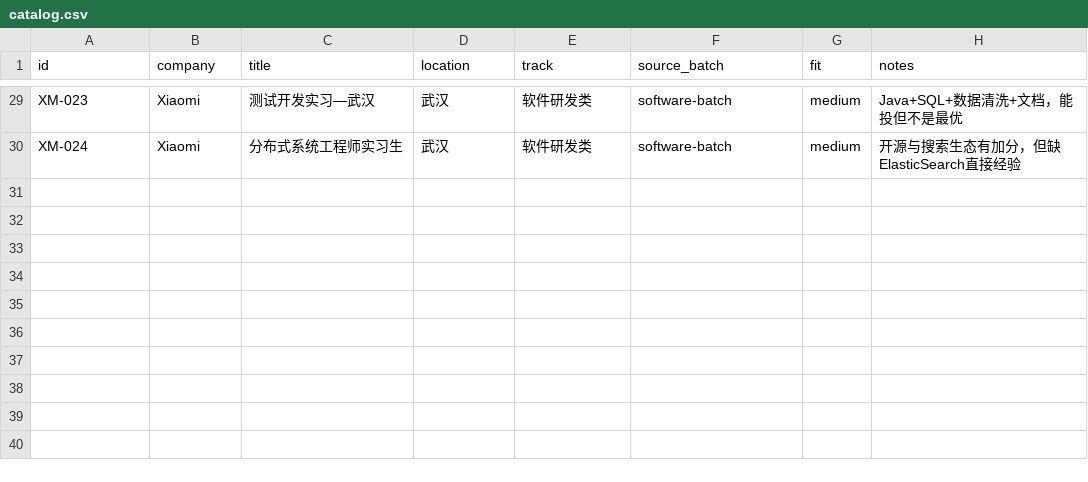
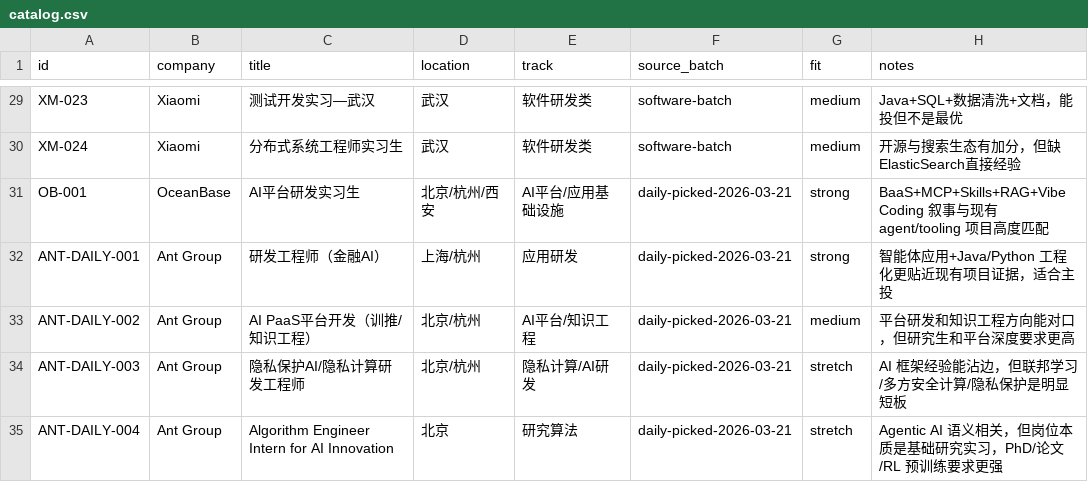
Before and after one commit to LouisLau-art/internship-jd-catalog, a CSV file: catalog.csv, drawn as a sheet; only a part is shown, gaps mark what is left out; the diff names each change by its address in the sheet, - before the commit and + after, or states it on an @@ line.

```diff
--- a/catalog.csv
+++ b/catalog.csv
+row 31: OB-001 | OceanBase | AI平台研发实习生 | 北京/杭州/西安 | AI平台/应用基础设施 | daily-picked-2026-03-21 | strong | BaaS+MCP+Skills+RAG+Vibe Coding 叙事与现有 agent/tooling 项目高度匹配
+row 32: ANT-DAILY-001 | Ant Group | 研发工程师（金融AI） | 上海/杭州 | 应用研发 | daily-picked-2026-03-21 | strong | 智能体应用+Java/Python 工程化更贴近现有项目证据，适合主投
+row 33: ANT-DAILY-002 | Ant Group | AI PaaS平台开发（训推/知识工程） | 北京/杭州 | AI平台/知识工程 | daily-picked-2026-03-21 | medium | 平台研发和知识工程方向能对口，但研究生和平台深度要求更高
+row 34: ANT-DAILY-003 | Ant Group | 隐私保护AI/隐私计算研发工程师 | 北京/杭州 | 隐私计算/AI研发 | daily-picked-2026-03-21 | stretch | AI 框架经验能沾边，但联邦学习/多方安全计算/隐私保护是明显短板
+row 35: ANT-DAILY-004 | Ant Group | Algorithm Engineer Intern for AI Innovation | 北京 | 研究算法 | daily-picked-2026-03-21 | stretch | Agentic AI 语义相关，但岗位本质是基础研究实习，PhD/论文/RL 预训练要求更强
```
Also changed, not shown: data/antgroup_positions_26022600074513.csv, 20 other files.
